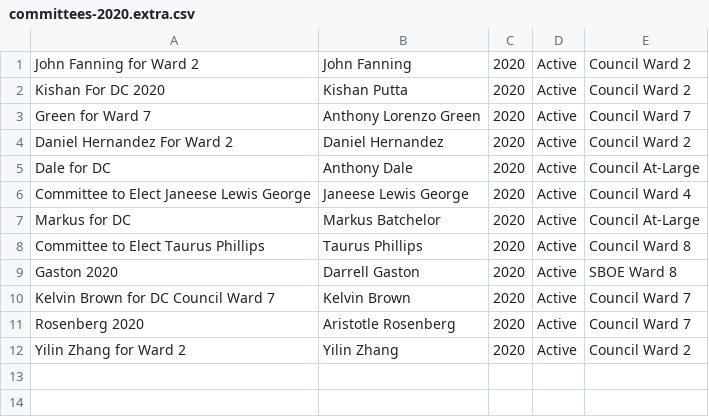
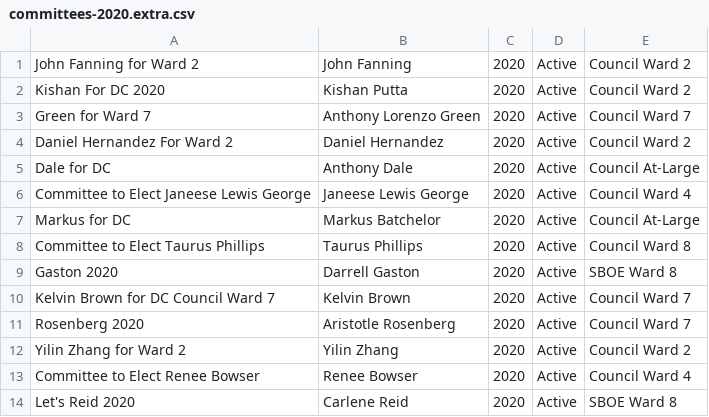
Before and after one commit to kcivey/dc-ocf, a CSV file: csv/committees-2020.extra.csv, drawn as a sheet.

Commit message:
add committee records for Renee Bowser and Carlene Reid

```diff
--- a/csv/committees-2020.extra.csv
+++ b/csv/committees-2020.extra.csv
@@ -12 +12,3 @@
 "Yilin Zhang for Ward 2","Yilin Zhang","2020","Active","Council Ward 2"
+"Committee to Elect Renee Bowser","Renee Bowser","2020","Active","Council Ward 4"
+"Let's Reid 2020","Carlene Reid","2020","Active","SBOE Ward 8"
```
